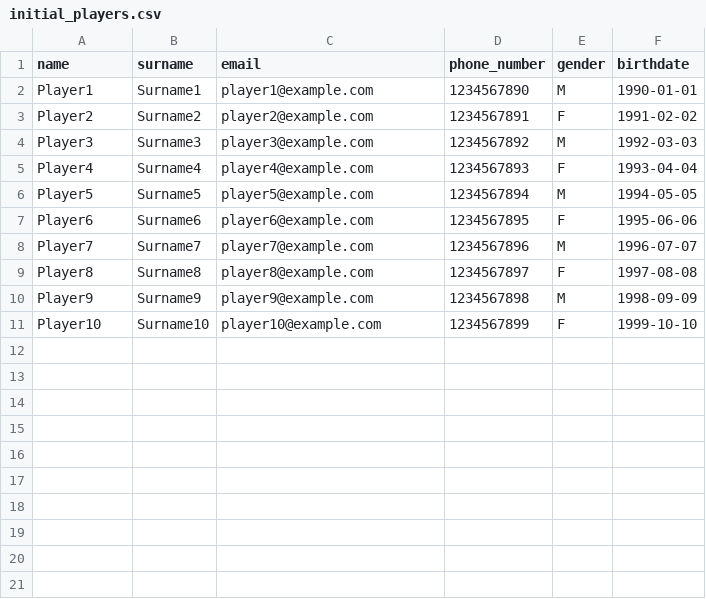
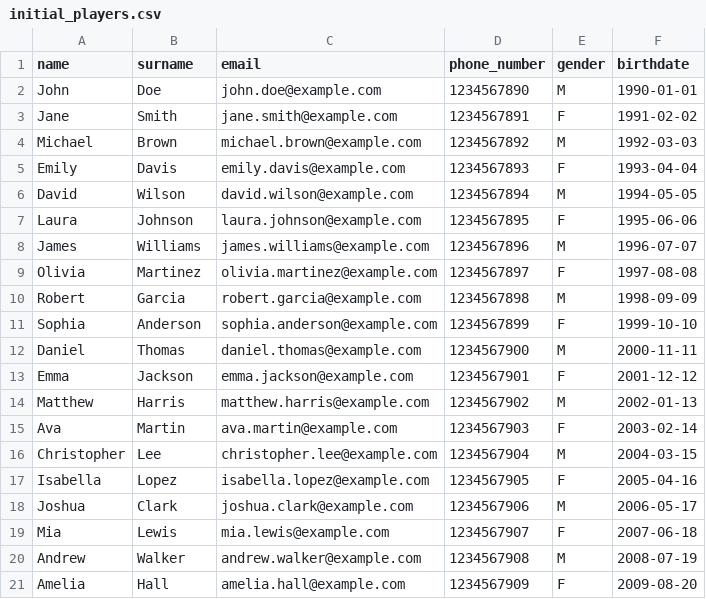
Before and after one commit to saraveber/django_react, a CSV file: backend/api/initial_players.csv, drawn as a sheet.

```diff
--- a/backend/api/initial_players.csv
+++ b/backend/api/initial_players.csv
@@ -1,11 +1,21 @@
 name,surname,email,phone_number,gender,birthdate
-Player1,Surname1,player1@example.com,1234567890,M,1990-01-01
-Player2,Surname2,player2@example.com,1234567891,F,1991-02-02
-Player3,Surname3,player3@example.com,1234567892,M,1992-03-03
-Player4,Surname4,player4@example.com,1234567893,F,1993-04-04
-Player5,Surname5,player5@example.com,1234567894,M,1994-05-05
-Player6,Surname6,player6@example.com,1234567895,F,1995-06-06
-Player7,Surname7,player7@example.com,1234567896,M,1996-07-07
-Player8,Surname8,player8@example.com,1234567897,F,1997-08-08
-Player9,Surname9,player9@example.com,1234567898,M,1998-09-09
-Player10,Surname10,player10@example.com,1234567899,F,1999-10-10
+John,Doe,john.doe@example.com,1234567890,M,1990-01-01
+Jane,Smith,jane.smith@example.com,1234567891,F,1991-02-02
+Michael,Brown,michael.brown@example.com,1234567892,M,1992-03-03
+Emily,Davis,emily.davis@example.com,1234567893,F,1993-04-04
+David,Wilson,david.wilson@example.com,1234567894,M,1994-05-05
+Laura,Johnson,laura.johnson@example.com,1234567895,F,1995-06-06
+James,Williams,james.williams@example.com,1234567896,M,1996-07-07
+Olivia,Martinez,olivia.martinez@example.com,1234567897,F,1997-08-08
+Robert,Garcia,robert.garcia@example.com,1234567898,M,1998-09-09
+Sophia,Anderson,sophia.anderson@example.com,1234567899,F,1999-10-10
+Daniel,Thomas,daniel.thomas@example.com,1234567900,M,2000-11-11
+Emma,Jackson,emma.jackson@example.com,1234567901,F,2001-12-12
+Matthew,Harris,matthew.harris@example.com,1234567902,M,2002-01-13
+Ava,Martin,ava.martin@example.com,1234567903,F,2003-02-14
+Christopher,Lee,christopher.lee@example.com,1234567904,M,2004-03-15
+Isabella,Lopez,isabella.lopez@example.com,1234567905,F,2005-04-16
+Joshua,Clark,joshua.clark@example.com,1234567906,M,2006-05-17
+Mia,Lewis,mia.lewis@example.com,1234567907,F,2007-06-18
+Andrew,Walker,andrew.walker@example.com,1234567908,M,2008-07-19
+Amelia,Hall,amelia.hall@example.com,1234567909,F,2009-08-20
```
Also changed, not shown: backend/api/initial_teams.csv.
